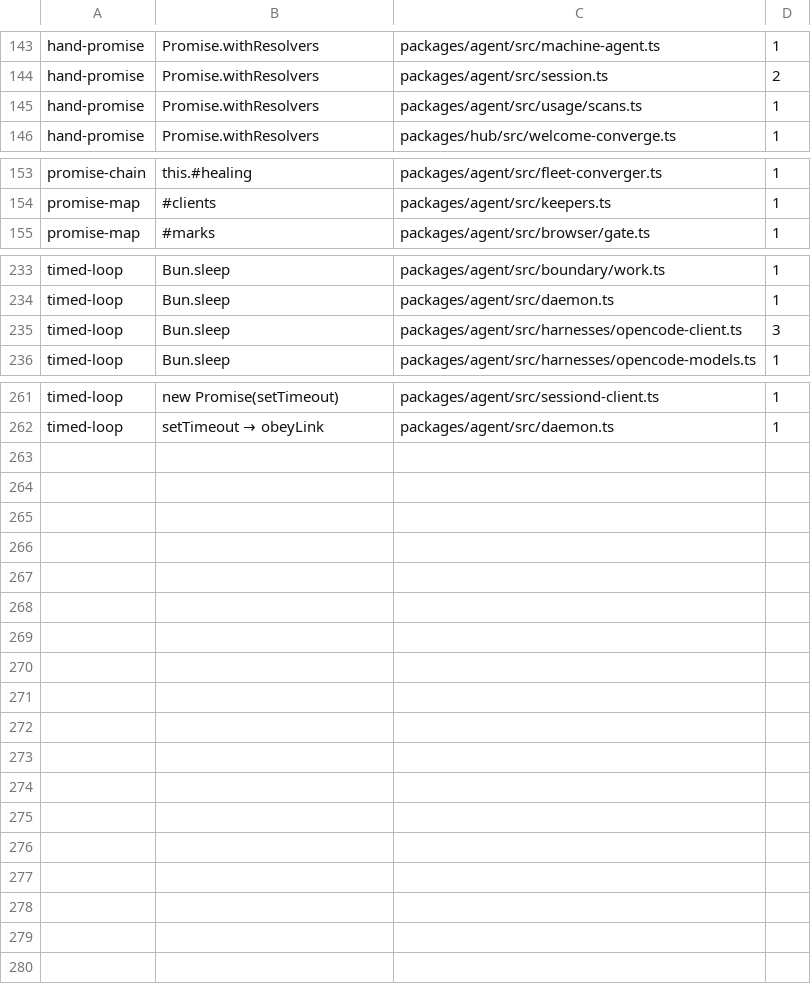
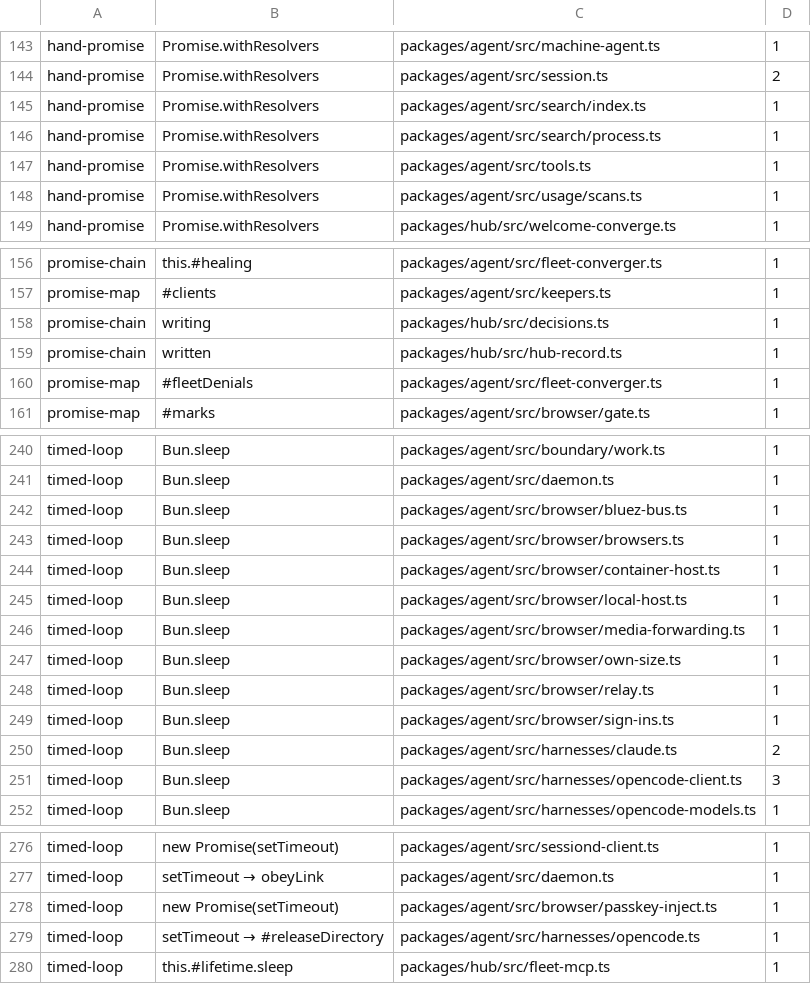
Before and after one commit to Bewinxed/cawco, a TSV file: scripts/effect-ratchet.baseline.tsv, drawn as a sheet; only a part is shown, gaps mark what is left out; the diff covers the shown part only; the diff names each change by its address in the sheet, - before the commit and + after, or states it on an @@ line.

```diff
--- a/scripts/effect-ratchet.baseline.tsv
+++ b/scripts/effect-ratchet.baseline.tsv
+row 145: hand-promise | Promise.withResolvers | packages/agent/src/search/index.ts | 1
+row 146: hand-promise | Promise.withResolvers | packages/agent/src/search/process.ts | 1
+row 147: hand-promise | Promise.withResolvers | packages/agent/src/tools.ts | 1
+row 158: promise-chain | writing | packages/hub/src/decisions.ts | 1
+row 159: promise-chain | written | packages/hub/src/hub-record.ts | 1
+row 160: promise-map | #fleetDenials | packages/agent/src/fleet-converger.ts | 1
+row 242: timed-loop | Bun.sleep | packages/agent/src/browser/bluez-bus.ts | 1
+row 243: timed-loop | Bun.sleep | packages/agent/src/browser/browsers.ts | 1
+row 244: timed-loop | Bun.sleep | packages/agent/src/browser/container-host.ts | 1
+row 245: timed-loop | Bun.sleep | packages/agent/src/browser/local-host.ts | 1
+row 246: timed-loop | Bun.sleep | packages/agent/src/browser/media-forwarding.ts | 1
+row 247: timed-loop | Bun.sleep | packages/agent/src/browser/own-size.ts | 1
+row 248: timed-loop | Bun.sleep | packages/agent/src/browser/relay.ts | 1
+row 249: timed-loop | Bun.sleep | packages/agent/src/browser/sign-ins.ts | 1
+row 250: timed-loop | Bun.sleep | packages/agent/src/harnesses/claude.ts | 2
+row 278: timed-loop | new Promise(setTimeout) | packages/agent/src/browser/passkey-inject.ts | 1
+row 279: timed-loop | setTimeout → #releaseDirectory | packages/agent/src/harnesses/opencode.ts | 1
+row 280: timed-loop | this.#lifetime.sleep | packages/hub/src/fleet-mcp.ts | 1
```
Also changed, not shown: 5 added rows and 5 removed rows elsewhere in this file, scripts/escape-hatch-ratchet.baseline.tsv, 11 other files.
